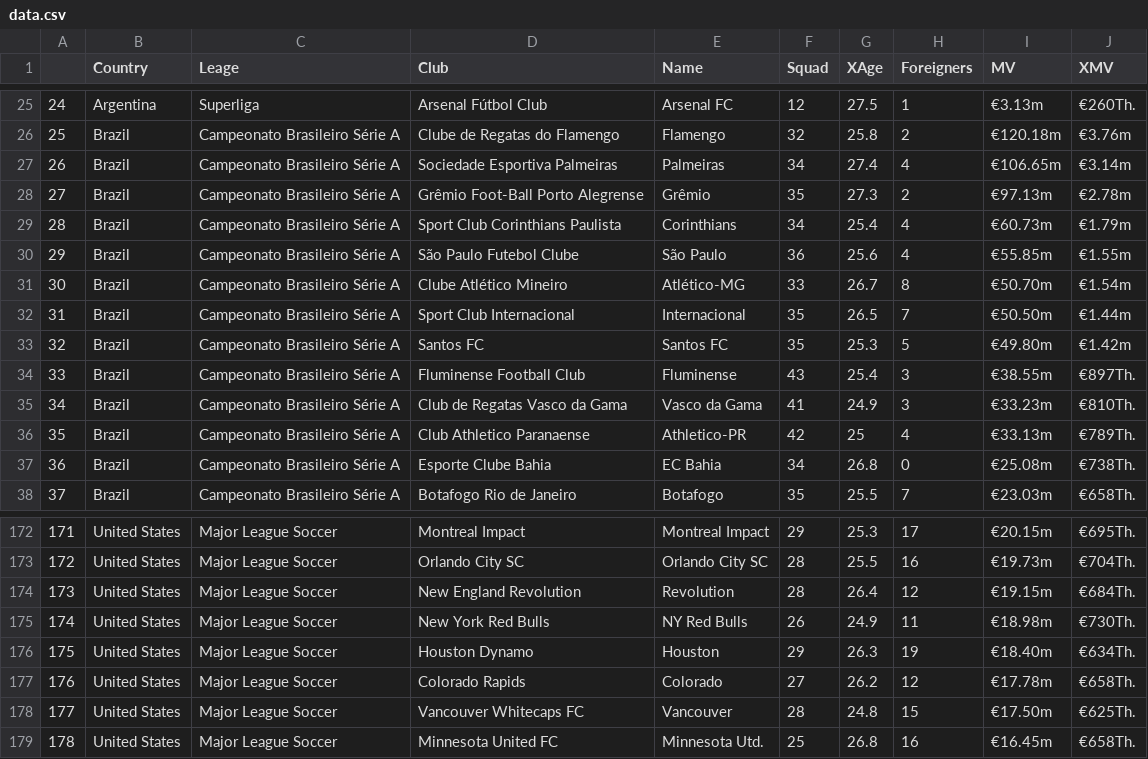
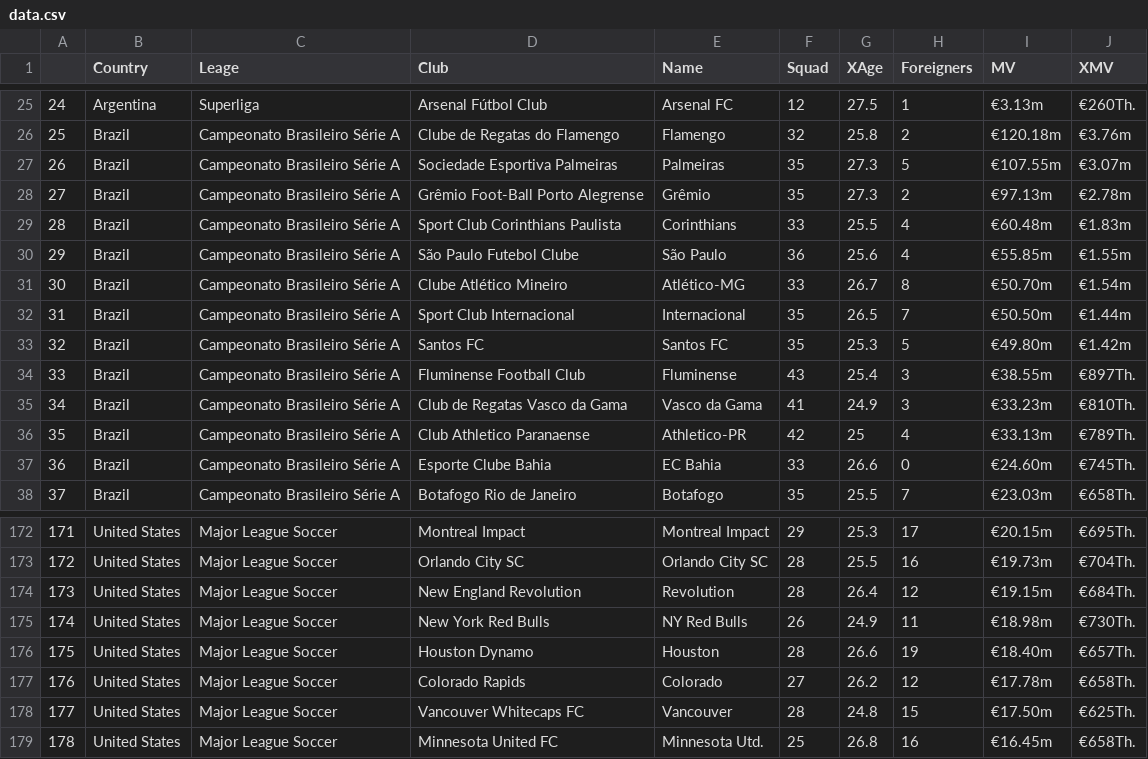
Before and after one commit to rivizan/transfermarkt_leagues, a CSV file: data/data.csv (was data.csv), drawn as a sheet; only a part is shown, gaps mark what is left out.

```diff
--- a/data.csv
+++ b/data/data.csv
@@ -26,5 +26,5 @@
 "25","Brazil","Campeonato Brasileiro Série A","Clube de Regatas do Flamengo","Flamengo",32,25.8,2,"€120.18m","€3.76m"
-"26","Brazil","Campeonato Brasileiro Série A","Sociedade Esportiva Palmeiras","Palmeiras",34,27.4,4,"€106.65m","€3.14m"
+"26","Brazil","Campeonato Brasileiro Série A","Sociedade Esportiva Palmeiras","Palmeiras",35,27.3,5,"€107.55m","€3.07m"
 "27","Brazil","Campeonato Brasileiro Série A","Grêmio Foot-Ball Porto Alegrense","Grêmio",35,27.3,2,"€97.13m","€2.78m"
-"28","Brazil","Campeonato Brasileiro Série A","Sport Club Corinthians Paulista","Corinthians",34,25.4,4,"€60.73m","€1.79m"
+"28","Brazil","Campeonato Brasileiro Série A","Sport Club Corinthians Paulista","Corinthians",33,25.5,4,"€60.48m","€1.83m"
 "29","Brazil","Campeonato Brasileiro Série A","São Paulo Futebol Clube","São Paulo",36,25.6,4,"€55.85m","€1.55m"
@@ -36,3 +36,3 @@
 "35","Brazil","Campeonato Brasileiro Série A","Club Athletico Paranaense","Athletico-PR",42,25,4,"€33.13m","€789Th."
-"36","Brazil","Campeonato Brasileiro Série A","Esporte Clube Bahia","EC Bahia",34,26.8,0,"€25.08m","€738Th."
+"36","Brazil","Campeonato Brasileiro Série A","Esporte Clube Bahia","EC Bahia",33,26.6,0,"€24.60m","€745Th."
 "37","Brazil","Campeonato Brasileiro Série A","Botafogo Rio de Janeiro","Botafogo",35,25.5,7,"€23.03m","€658Th."
@@ -175,3 +175,3 @@
 "174","United States","Major League Soccer","New York Red Bulls","NY Red Bulls",26,24.9,11,"€18.98m","€730Th."
-"175","United States","Major League Soccer","Houston Dynamo","Houston",29,26.3,19,"€18.40m","€634Th."
+"175","United States","Major League Soccer","Houston Dynamo","Houston",28,26.6,19,"€18.40m","€657Th."
 "176","United States","Major League Soccer","Colorado Rapids","Colorado",27,26.2,12,"€17.78m","€658Th."
```
Also changed, not shown: 1 other file.
